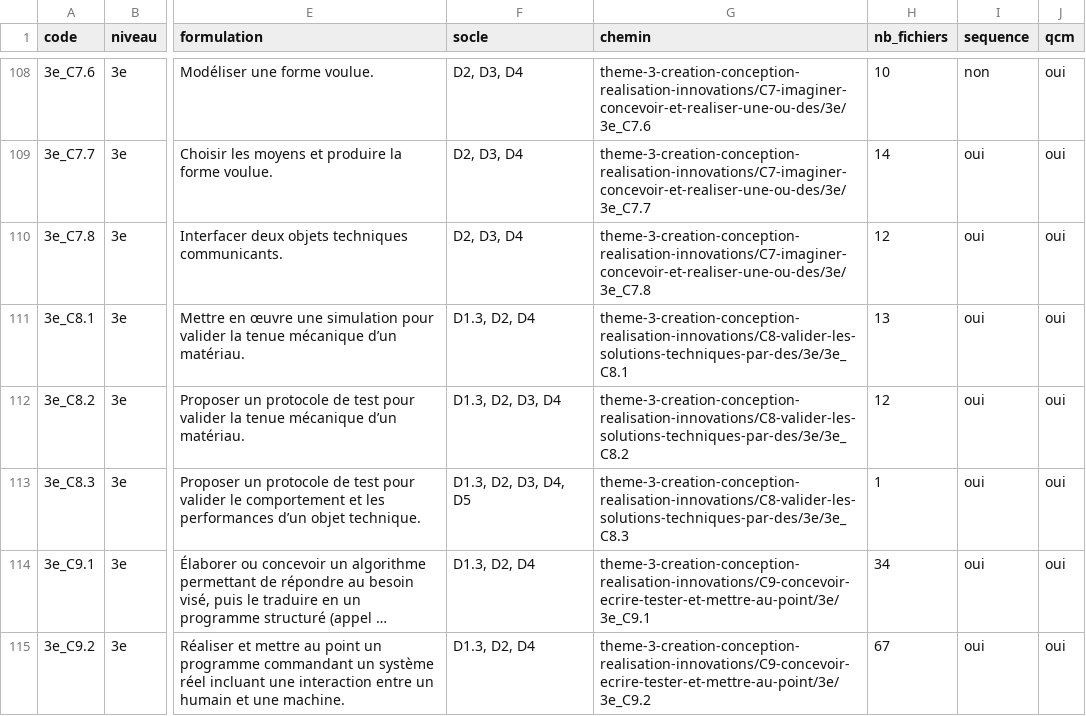
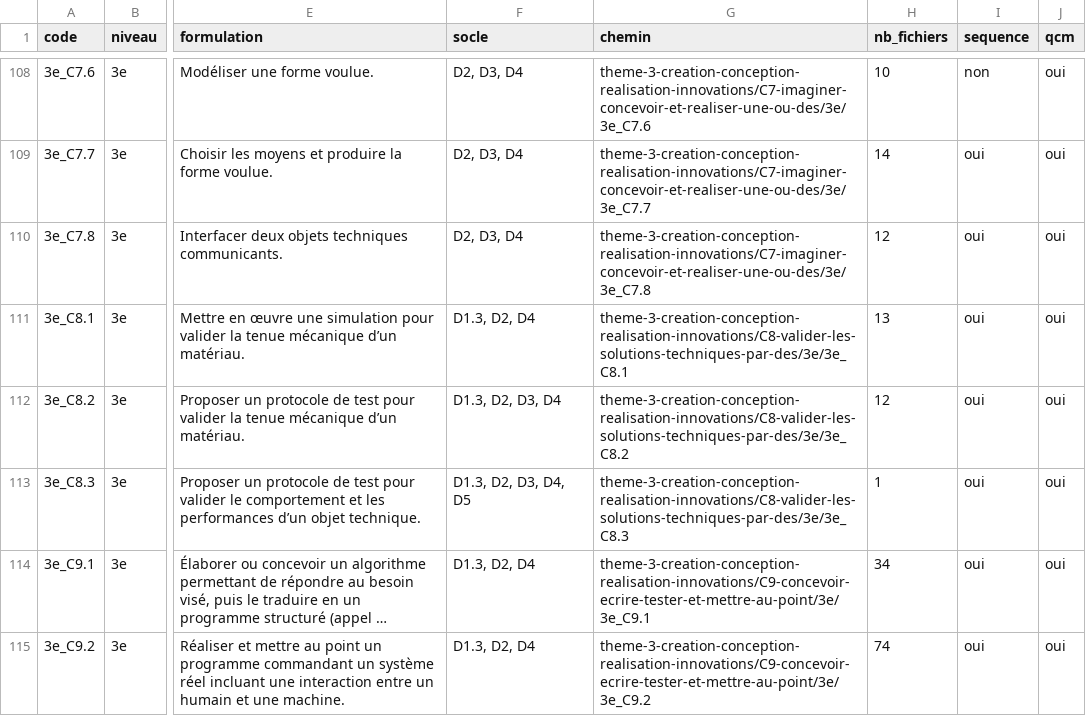
Before and after one commit to PLL-process/en-ligne-pour-le-cycle-4, a CSV file: audit_couverture.csv, drawn as a sheet; only a part is shown, gaps mark what is left out; long unchanged cells end in …; the diff names each change by its address in the sheet, - before the commit and + after, or states it on an @@ line.

```diff
--- a/audit_couverture.csv
+++ b/audit_couverture.csv
-H115 (nb_fichiers): 67
+H115 (nb_fichiers): 74
```
Also changed, not shown: 18 other files.
